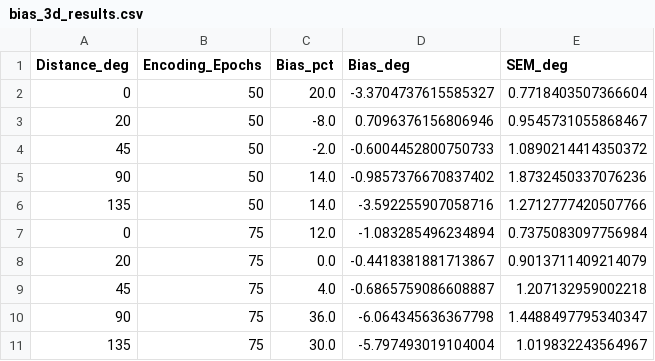
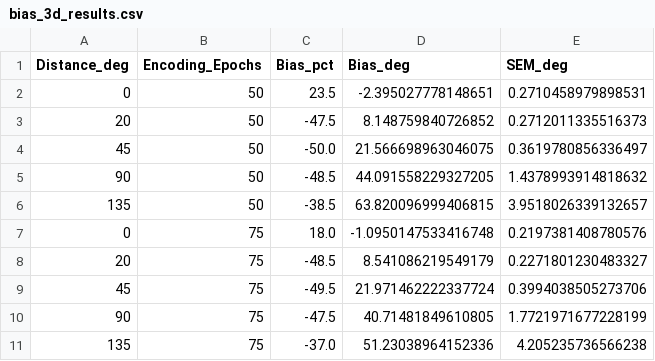
Before and after one commit to Daniel-Gong/WM-GP, a CSV file: visualizations/bias_3d_results.csv, drawn as a sheet; only a part is shown; the diff covers the shown part only.

```diff
--- a/visualizations/bias_3d_results.csv
+++ b/visualizations/bias_3d_results.csv
@@ -1,11 +1,11 @@
 Distance_deg,Encoding_Epochs,Bias_pct,Bias_deg,SEM_deg
-0,50,20.0,-3.3704737615585327,0.7718403507366604
-20,50,-8.0,0.7096376156806946,0.9545731055868467
-45,50,-2.0,-0.6004452800750733,1.0890214414350372
-90,50,14.0,-0.9857376670837402,1.8732450337076236
-135,50,14.0,-3.592255907058716,1.2712777420507766
-0,75,12.0,-1.083285496234894,0.7375083097756984
-20,75,0.0,-0.4418381881713867,0.9013711409214079
-45,75,4.0,-0.6865759086608887,1.207132959002218
-90,75,36.0,-6.064345636367798,1.4488497795340347
-135,75,30.0,-5.797493019104004,1.019832243564967
+0,50,23.5,-2.395027778148651,0.2710458979898531
+20,50,-47.5,8.148759840726852,0.2712011335516373
+45,50,-50.0,21.566698963046075,0.3619780856336497
+90,50,-48.5,44.091558229327205,1.4378993914818632
+135,50,-38.5,63.820096999406815,3.9518026339132657
+0,75,18.0,-1.0950147533416748,0.2197381408780576
+20,75,-48.5,8.541086219549179,0.2271801230483327
+45,75,-49.5,21.971462222337724,0.3994038505273706
+90,75,-47.5,40.71481849610805,1.7721971677228199
+135,75,-37.0,51.23038964152336,4.205235736566238
```
Also changed, not shown: 30 edited cells elsewhere in this file, 16 other files.
